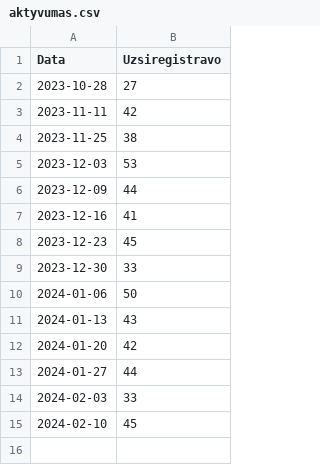
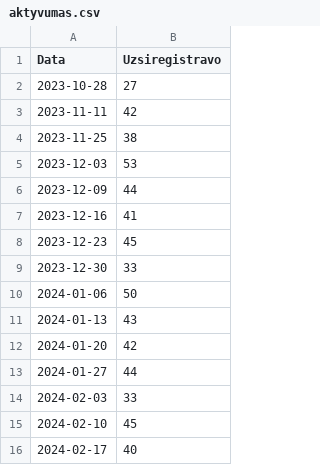
Before and after one commit to vilisas/trafikas, a CSV file: misc/aktyvumas.csv, drawn as a sheet.

```diff
--- a/misc/aktyvumas.csv
+++ b/misc/aktyvumas.csv
@@ -15 +15,2 @@ Data, Uzsiregistravo
 2024-02-10, 45
+2024-02-17, 40
```
Also changed, not shown: 2 other files.
